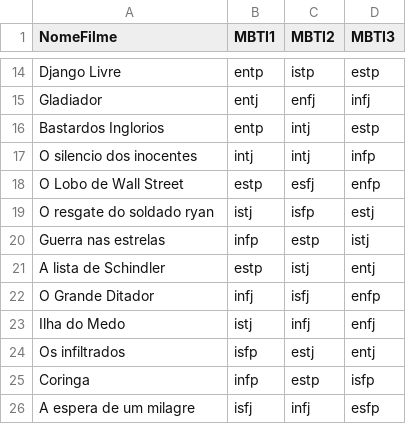
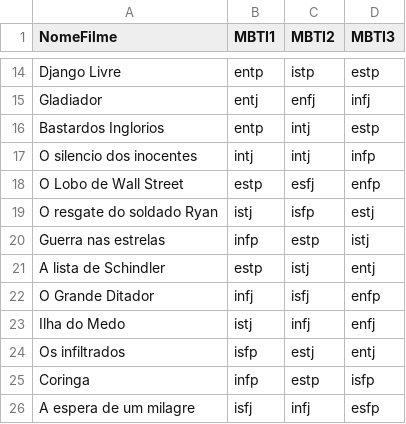
Before and after one commit to Luanamero/FilmesMBTI, a CSV file: Top220ImdbMbti's.csv, drawn as a sheet; only a part is shown, gaps mark what is left out; the diff names each change by its address in the sheet, - before the commit and + after, or states it on an @@ line.

Commit message:
Update Top220ImdbMbti's.csv

```diff
--- a/Top220ImdbMbti's.csv
+++ b/Top220ImdbMbti's.csv
-A19 (NomeFilme): O resgate do soldado ryan
+A19 (NomeFilme): O resgate do soldado Ryan
```
